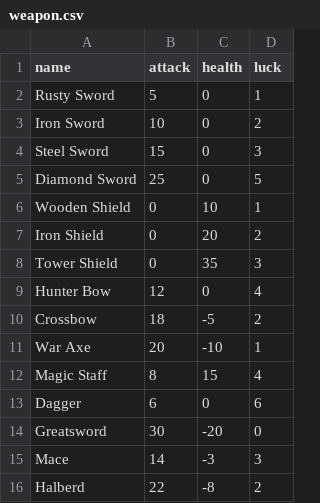
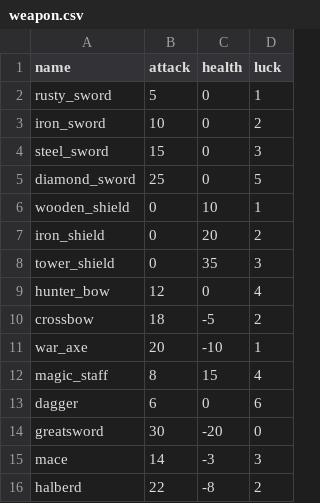
Before and after one commit to MaximeVerdin/SAE-JEUX-TEXTUEL, a CSV file: data/weapon.csv, drawn as a sheet.

```diff
--- a/data/weapon.csv
+++ b/data/weapon.csv
@@ -1,16 +1,16 @@
 name;attack;health;luck
-Rusty Sword;5;0;1
-Iron Sword;10;0;2
-Steel Sword;15;0;3
-Diamond Sword;25;0;5
-Wooden Shield;0;10;1
-Iron Shield;0;20;2
-Tower Shield;0;35;3
-Hunter Bow;12;0;4
-Crossbow;18;-5;2
-War Axe;20;-10;1
-Magic Staff;8;15;4
-Dagger;6;0;6
-Greatsword;30;-20;0
-Mace;14;-3;3
-Halberd;22;-8;2
+rusty_sword;5;0;1
+iron_sword;10;0;2
+steel_sword;15;0;3
+diamond_sword;25;0;5
+wooden_shield;0;10;1
+iron_shield;0;20;2
+tower_shield;0;35;3
+hunter_bow;12;0;4
+crossbow;18;-5;2
+war_axe;20;-10;1
+magic_staff;8;15;4
+dagger;6;0;6
+greatsword;30;-20;0
+mace;14;-3;3
+halberd;22;-8;2
```
Also changed, not shown: 16 other files.
